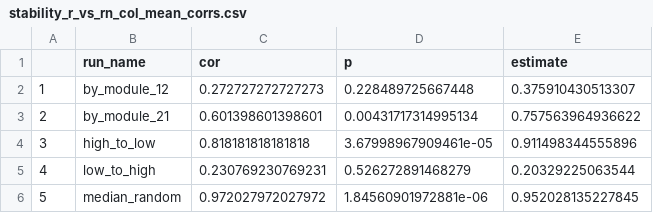
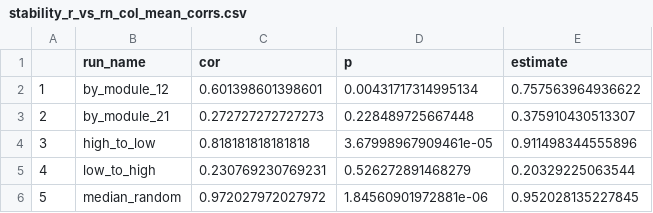
Before and after one commit to Ecological-Complexity-Lab/cancer-networks, a CSV file: output/data/stability_r_vs_rn_col_mean_corrs.csv, drawn as a sheet; removed rows and columns are numbered as before the commit, all else as after; the diff names each change by its address in the sheet, - before the commit and + after, or states it on an @@ line.

```diff
--- a/output/data/stability_r_vs_rn_col_mean_corrs.csv
+++ b/output/data/stability_r_vs_rn_col_mean_corrs.csv
-row 2: 1 | by_module_12 | 0.272727272727273 | 0.228489725667448 | 0.375910430513307
@@ column A renumbered in row 2 @@
-B2 (run_name): by_module_21
+B2 (run_name): by_module_12
+row 3: 2 | by_module_21 | 0.272727272727273 | 0.228489725667448 | 0.375910430513307
```
Also changed, not shown: output/data/chap_attributes.csv, output/data/stability_all_steps_by_module.csv, 4 other files.
